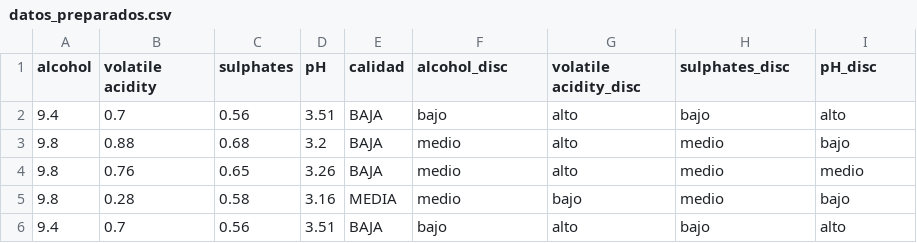
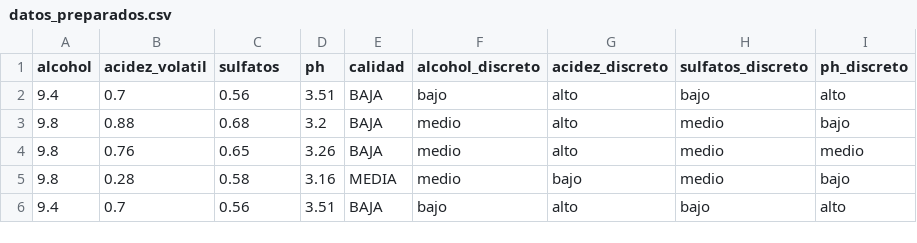
Before and after one commit to SteevenToala/ProyectoIA, a CSV file: Fase_1_Preparacion/datos_preparados.csv, drawn as a sheet; only a part is shown.

```diff
--- a/Fase_1_Preparacion/datos_preparados.csv
+++ b/Fase_1_Preparacion/datos_preparados.csv
@@ -1,2 +1,2 @@
-alcohol,volatile acidity,sulphates,pH,calidad,alcohol_disc,volatile acidity_disc,sulphates_disc,pH_disc
+alcohol,acidez_volatil,sulfatos,ph,calidad,alcohol_discreto,acidez_discreto,sulfatos_discreto,ph_discreto
 9.4,0.7,0.56,3.51,BAJA,bajo,alto,bajo,alto
```
Also changed, not shown: Fase_1_Preparacion/datos_test.csv, Fase_1_Preparacion/datos_train.csv, 21 other files.
